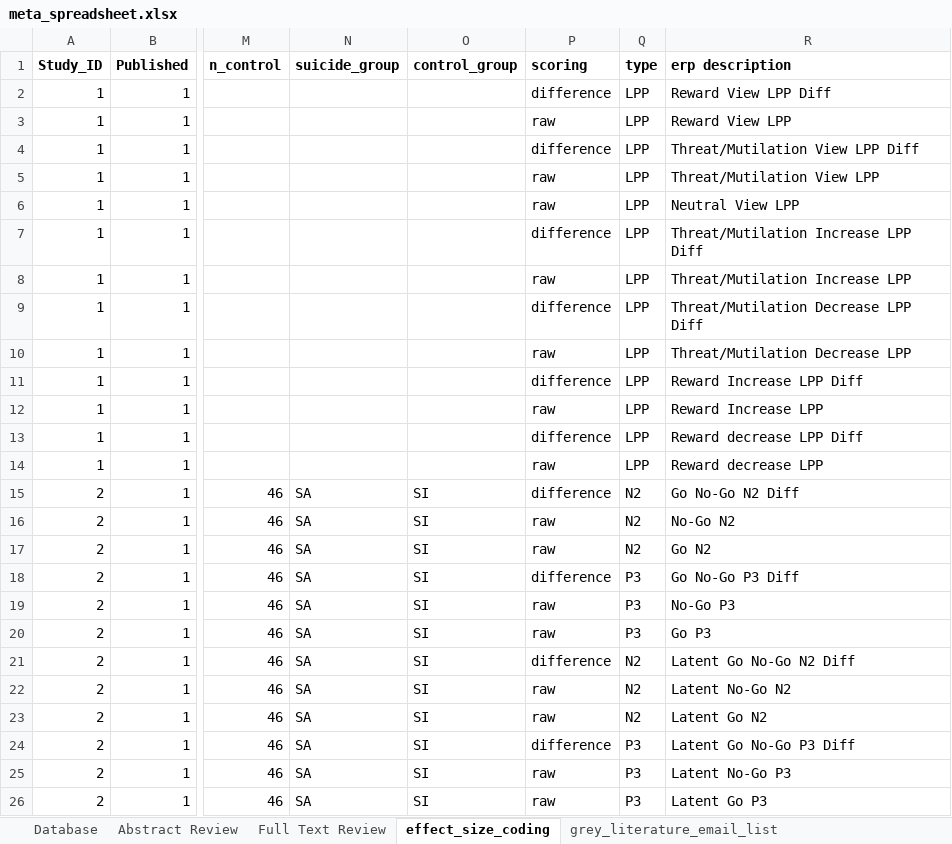
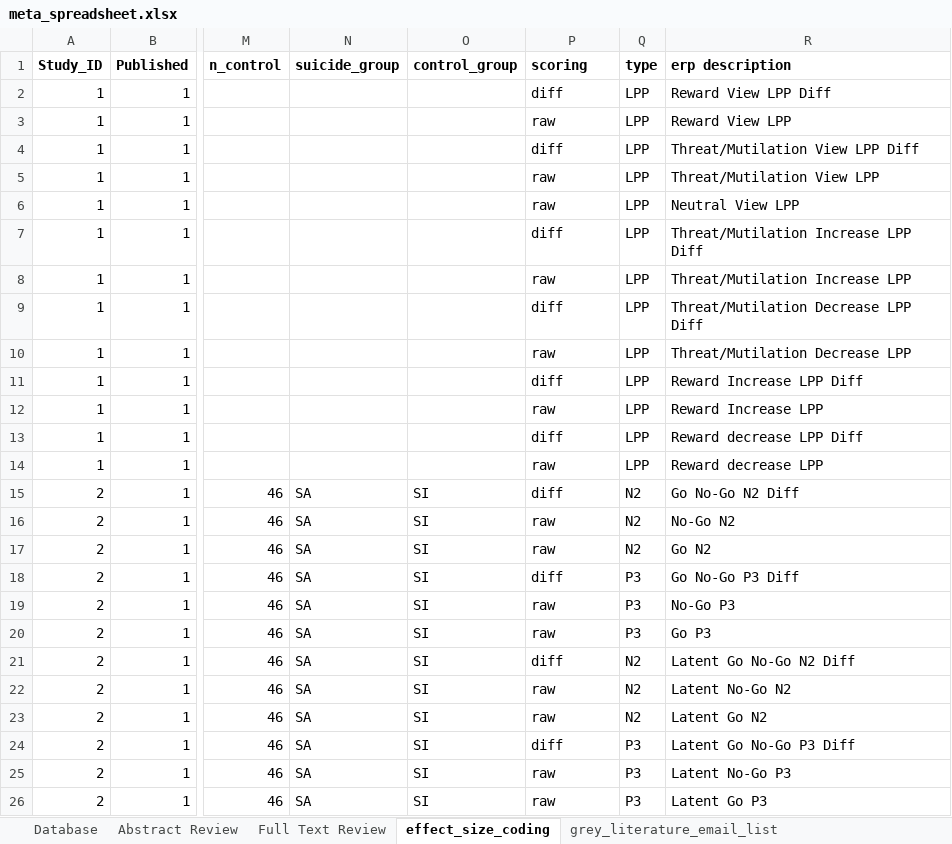
Before and after one commit to AGallyer/meta_suicide_erp, an Excel workbook: meta_spreadsheet.xlsx, sheet effect_size_coding, drawn as a sheet; only a part is shown, gaps mark what is left out; values as stored, in another font and other column widths than the file's, no borders; charts and pictures not drawn; the diff covers the shown part only; the diff names each change by its address in the sheet, - before the commit and + after, or states it on an @@ line.

```diff
--- a/meta_spreadsheet.xlsx (sheet effect_size_coding)
+++ b/meta_spreadsheet.xlsx (sheet effect_size_coding)
-P2 (scoring): difference
+P2 (scoring): diff
-P4 (scoring): difference
+P4 (scoring): diff
-P7 (scoring): difference
+P7 (scoring): diff
-P9 (scoring): difference
+P9 (scoring): diff
-P11 (scoring): difference
+P11 (scoring): diff
-P13 (scoring): difference
+P13 (scoring): diff
-P15 (scoring): difference
+P15 (scoring): diff
-P18 (scoring): difference
+P18 (scoring): diff
-P21 (scoring): difference
+P21 (scoring): diff
-P24 (scoring): difference
+P24 (scoring): diff
```
Also changed, not shown: 46 edited cells elsewhere in this sheet, charts or pictures, 5 other files.
